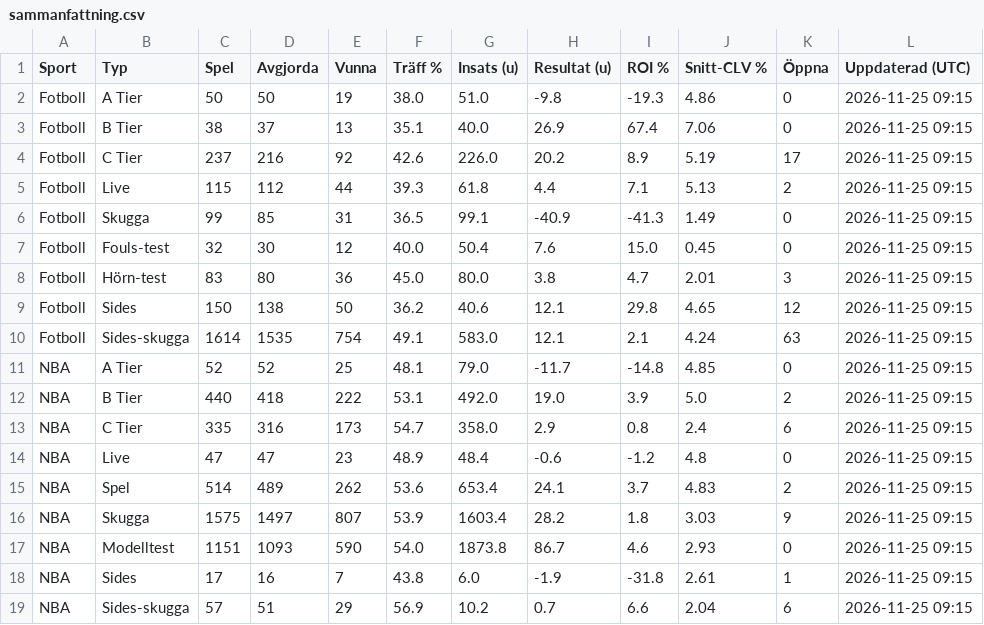
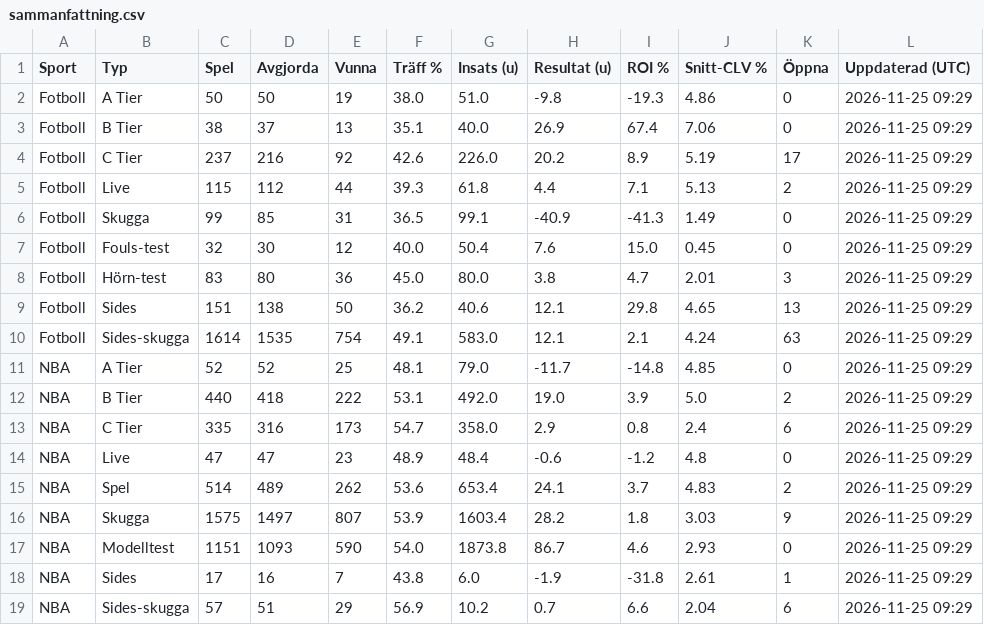
Before and after one commit to FatFockFrank888/propsbot, a CSV file: site/csv/sammanfattning.csv, drawn as a sheet.

```diff
--- a/site/csv/sammanfattning.csv
+++ b/site/csv/sammanfattning.csv
@@ -1,19 +1,19 @@
 Sport,Typ,Spel,Avgjorda,Vunna,Träff %,Insats (u),Resultat (u),ROI %,Snitt-CLV %,Öppna,Uppdaterad (UTC)
-Fotboll,A Tier,50,50,19,38.0,51.0,-9.8,-19.3,4.86,0,2026-11-25 09:15
-Fotboll,B Tier,38,37,13,35.1,40.0,26.9,67.4,7.06,0,2026-11-25 09:15
-Fotboll,C Tier,237,216,92,42.6,226.0,20.2,8.9,5.19,17,2026-11-25 09:15
-Fotboll,Live,115,112,44,39.3,61.8,4.4,7.1,5.13,2,2026-11-25 09:15
-Fotboll,Skugga,99,85,31,36.5,99.1,-40.9,-41.3,1.49,0,2026-11-25 09:15
-Fotboll,Fouls-test,32,30,12,40.0,50.4,7.6,15.0,0.45,0,2026-11-25 09:15
-Fotboll,Hörn-test,83,80,36,45.0,80.0,3.8,4.7,2.01,3,2026-11-25 09:15
-Fotboll,Sides,150,138,50,36.2,40.6,12.1,29.8,4.65,12,2026-11-25 09:15
-Fotboll,Sides-skugga,1614,1535,754,49.1,583.0,12.1,2.1,4.24,63,2026-11-25 09:15
-NBA,A Tier,52,52,25,48.1,79.0,-11.7,-14.8,4.85,0,2026-11-25 09:15
-NBA,B Tier,440,418,222,53.1,492.0,19.0,3.9,5.0,2,2026-11-25 09:15
-NBA,C Tier,335,316,173,54.7,358.0,2.9,0.8,2.4,6,2026-11-25 09:15
-NBA,Live,47,47,23,48.9,48.4,-0.6,-1.2,4.8,0,2026-11-25 09:15
-NBA,Spel,514,489,262,53.6,653.4,24.1,3.7,4.83,2,2026-11-25 09:15
-NBA,Skugga,1575,1497,807,53.9,1603.4,28.2,1.8,3.03,9,2026-11-25 09:15
-NBA,Modelltest,1151,1093,590,54.0,1873.8,86.7,4.6,2.93,0,2026-11-25 09:15
-NBA,Sides,17,16,7,43.8,6.0,-1.9,-31.8,2.61,1,2026-11-25 09:15
-NBA,Sides-skugga,57,51,29,56.9,10.2,0.7,6.6,2.04,6,2026-11-25 09:15
+Fotboll,A Tier,50,50,19,38.0,51.0,-9.8,-19.3,4.86,0,2026-11-25 09:29
+Fotboll,B Tier,38,37,13,35.1,40.0,26.9,67.4,7.06,0,2026-11-25 09:29
+Fotboll,C Tier,237,216,92,42.6,226.0,20.2,8.9,5.19,17,2026-11-25 09:29
+Fotboll,Live,115,112,44,39.3,61.8,4.4,7.1,5.13,2,2026-11-25 09:29
+Fotboll,Skugga,99,85,31,36.5,99.1,-40.9,-41.3,1.49,0,2026-11-25 09:29
+Fotboll,Fouls-test,32,30,12,40.0,50.4,7.6,15.0,0.45,0,2026-11-25 09:29
+Fotboll,Hörn-test,83,80,36,45.0,80.0,3.8,4.7,2.01,3,2026-11-25 09:29
+Fotboll,Sides,151,138,50,36.2,40.6,12.1,29.8,4.65,13,2026-11-25 09:29
+Fotboll,Sides-skugga,1614,1535,754,49.1,583.0,12.1,2.1,4.24,63,2026-11-25 09:29
+NBA,A Tier,52,52,25,48.1,79.0,-11.7,-14.8,4.85,0,2026-11-25 09:29
+NBA,B Tier,440,418,222,53.1,492.0,19.0,3.9,5.0,2,2026-11-25 09:29
+NBA,C Tier,335,316,173,54.7,358.0,2.9,0.8,2.4,6,2026-11-25 09:29
+NBA,Live,47,47,23,48.9,48.4,-0.6,-1.2,4.8,0,2026-11-25 09:29
+NBA,Spel,514,489,262,53.6,653.4,24.1,3.7,4.83,2,2026-11-25 09:29
+NBA,Skugga,1575,1497,807,53.9,1603.4,28.2,1.8,3.03,9,2026-11-25 09:29
+NBA,Modelltest,1151,1093,590,54.0,1873.8,86.7,4.6,2.93,0,2026-11-25 09:29
+NBA,Sides,17,16,7,43.8,6.0,-1.9,-31.8,2.61,1,2026-11-25 09:29
+NBA,Sides-skugga,57,51,29,56.9,10.2,0.7,6.6,2.04,6,2026-11-25 09:29
```
Also changed, not shown: site/csv/fotboll.csv, 24 other files.
